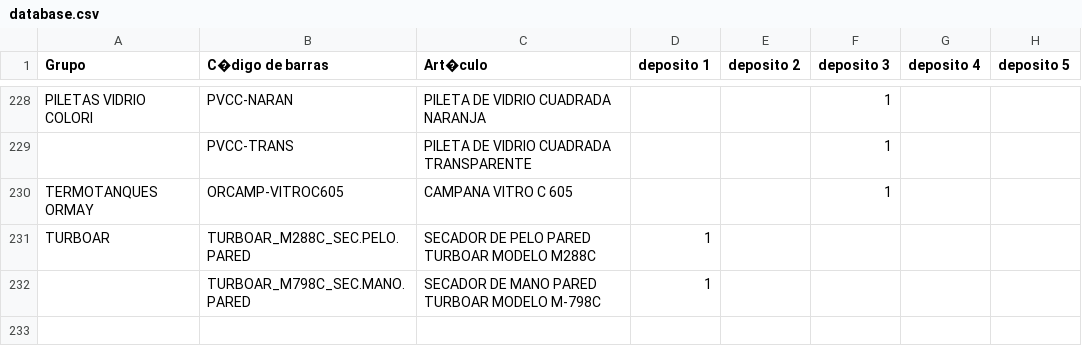
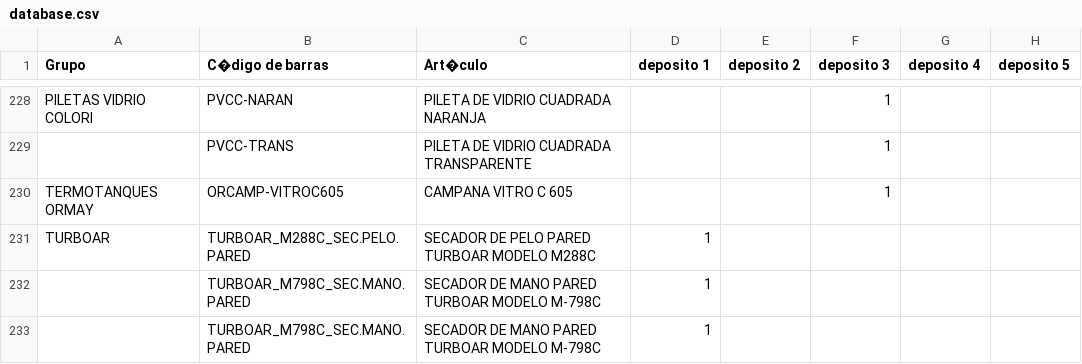
Before and after one commit to joaquincorradi/proyecto-programacion-iii, a CSV file: data/database.csv, drawn as a sheet; only a part is shown, gaps mark what is left out.

```diff
--- a/data/database.csv
+++ b/data/database.csv
@@ -232 +232,2 @@ TURBOAR,TURBOAR_M288C_SEC.PELO.PARED,SECADOR DE PELO PARED TURBOAR MODELO M288C,
 ,TURBOAR_M798C_SEC.MANO.PARED,SECADOR DE MANO PARED TURBOAR MODELO M-798C,1,,,,
+,TURBOAR_M798C_SEC.MANO.PARED,SECADOR DE MANO PARED TURBOAR MODELO M-798C,1,,,,
```
Also changed, not shown: 11 other files.
